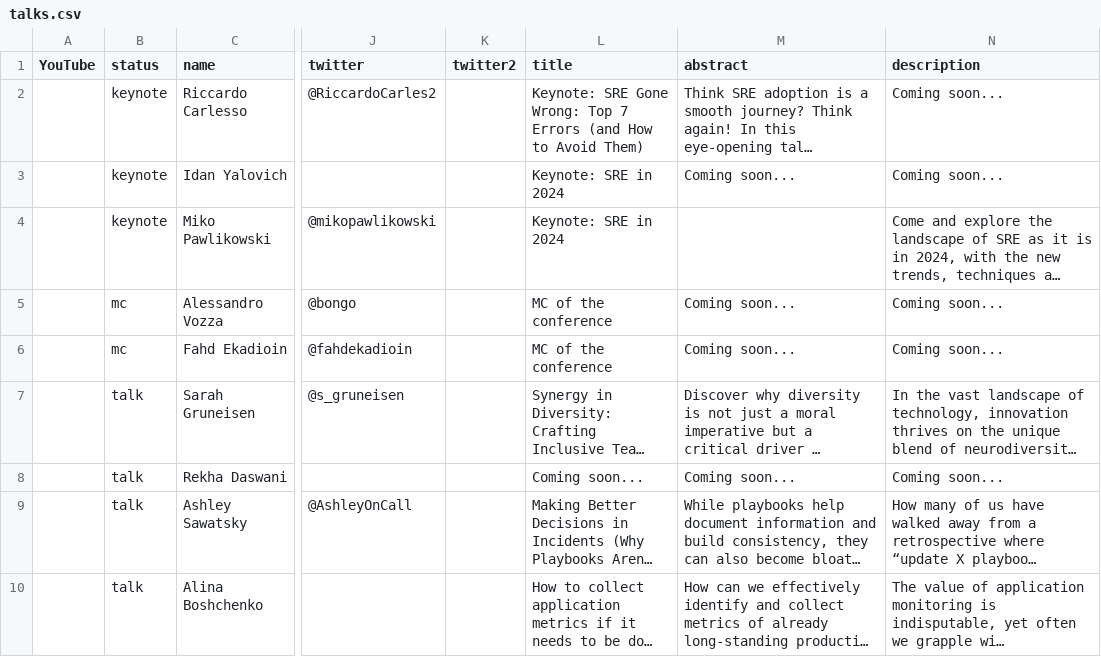
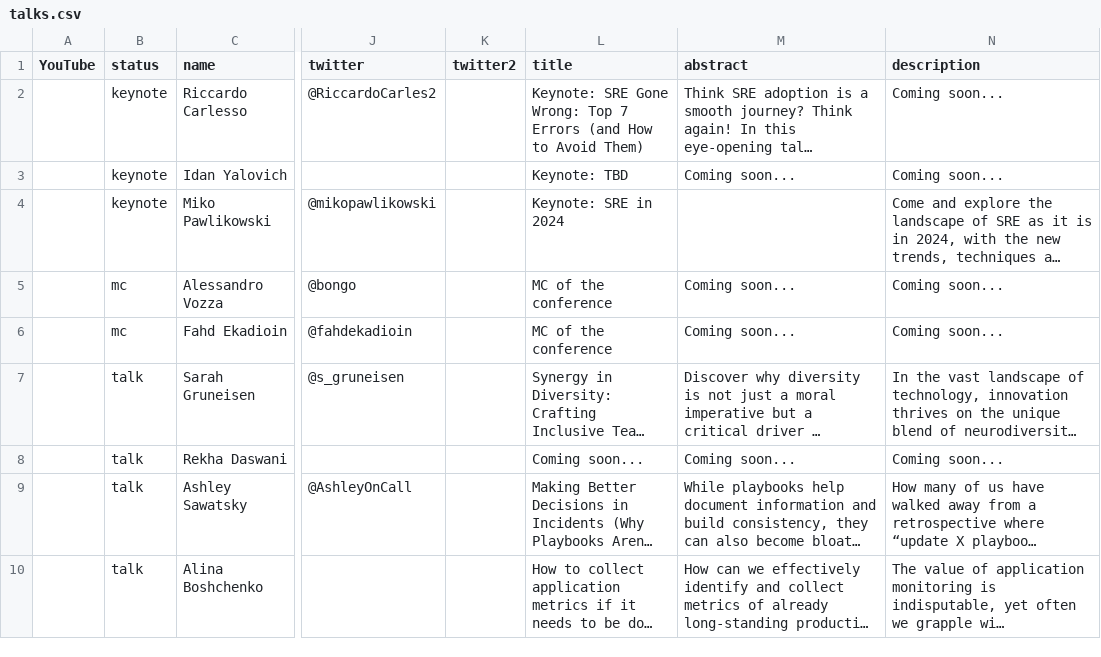
Before and after one commit to sreday/website, a CSV file: 2024-amsterdam/_db/talks.csv, drawn as a sheet; only a part is shown, gaps mark what is left out; long unchanged cells end in …; the diff names each change by its address in the sheet, - before the commit and + after, or states it on an @@ line.

Commit message:
Add files via upload

```diff
--- a/2024-amsterdam/_db/talks.csv
+++ b/2024-amsterdam/_db/talks.csv
-L3 (title): Keynote: SRE in 2024
+L3 (title): Keynote: TBD
```
